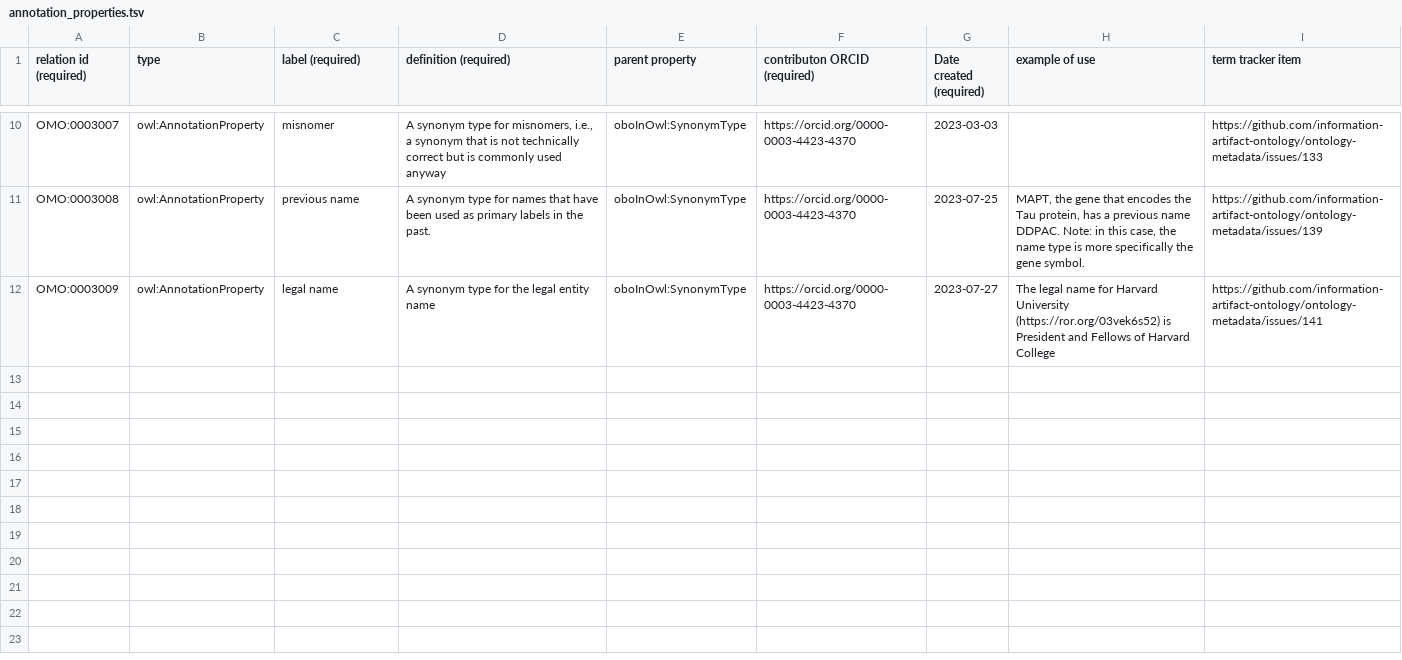
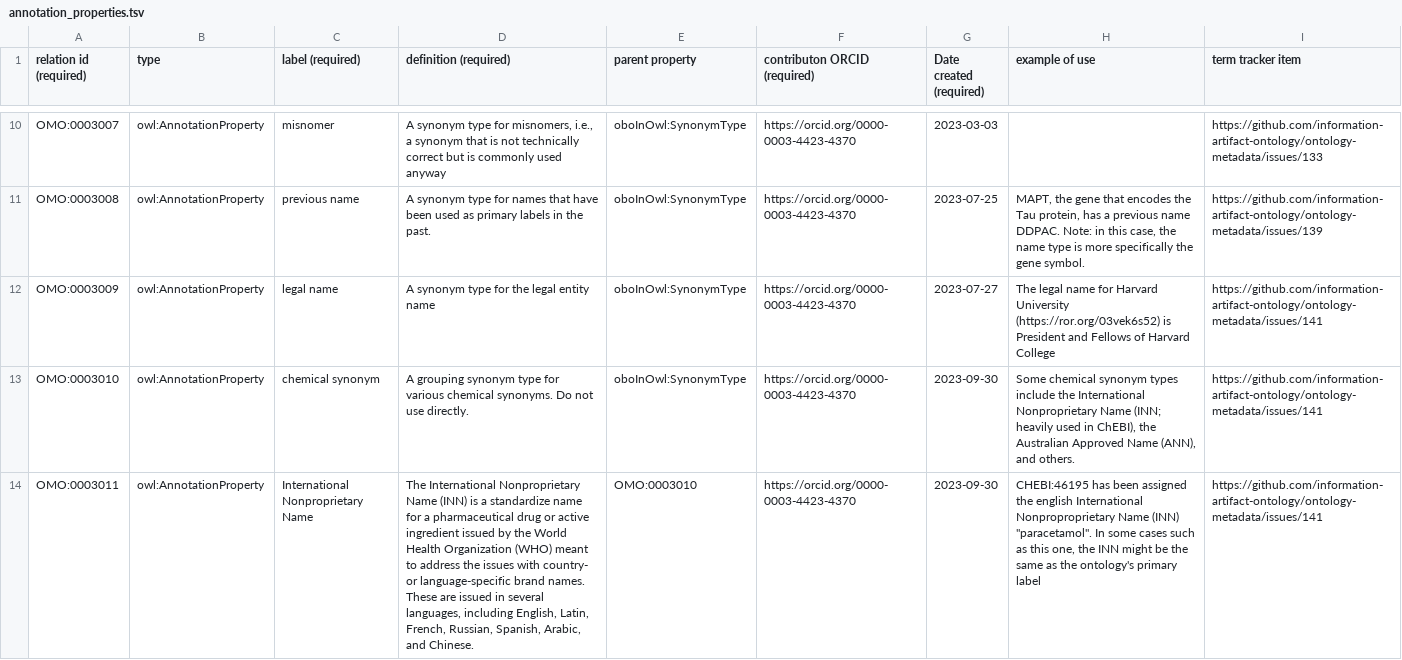
Before and after one commit to information-artifact-ontology/ontology-metadata, a TSV file: src/templates/annotation_properties.tsv, drawn as a sheet; only a part is shown, gaps mark what is left out; the diff names each change by its address in the sheet, - before the commit and + after, or states it on an @@ line.

Commit message:
Add INN synonym type
Closes #149

```diff
--- a/src/templates/annotation_properties.tsv
+++ b/src/templates/annotation_properties.tsv
+row 13: OMO:0003010 | owl:AnnotationProperty | chemical synonym | A grouping synonym type for various chemical synonyms. Do not use directly. | oboInOwl:SynonymType | https://orcid.org/0000-0003-4423-4370 | 2023-09-30 | Some chemical synonym types include the International Nonproprietary Name (INN; heavily used in ChEBI), the Australian Approved Name (ANN), and others. | https://github.com/information-artifact-ontology/ontology-metadata/issues/141
+row 14: OMO:0003011 | owl:AnnotationProperty | International Nonproprietary Name | The International Nonproprietary Name (INN) is a standardize name for a pharmaceutical drug or active ingredient issued by the World Health Organization (WHO) meant to address the issues with country- or language-specific brand names. These are issued in several languages, including English, Latin, French, Russian, Spanish, Arabic, and Chinese. | OMO:0003010 | https://orcid.org/0000-0003-4423-4370 | 2023-09-30 | CHEBI:46195 has been assigned the english International Nonproproprietary Name (INN) "paracetamol". In some cases such as this one, the INN might be the same as the ontology's primary label | https://github.com/information-artifact-ontology/ontology-metadata/issues/141
```
Also changed, not shown: src/ontology/components/omo-to-external.tsv.
